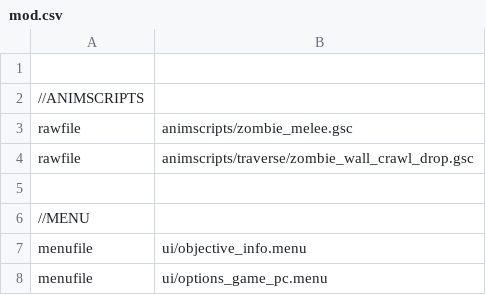
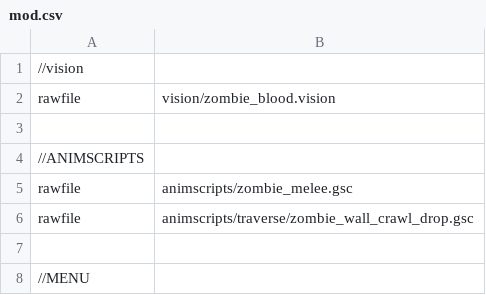
Before and after one commit to jhw2167/BO1-Reimagined-hotfitx, a CSV file: mod.csv, drawn as a sheet; only a part is shown; the shorter side is filled out with more unchanged rows.

```diff
--- a/mod.csv
+++ b/mod.csv
@@ -1 +1,3 @@
+//vision
+rawfile,vision/zombie_blood.vision
 
```
Also changed, not shown: soundaliases/zones/reimagined.all.csv, 14 other files.
